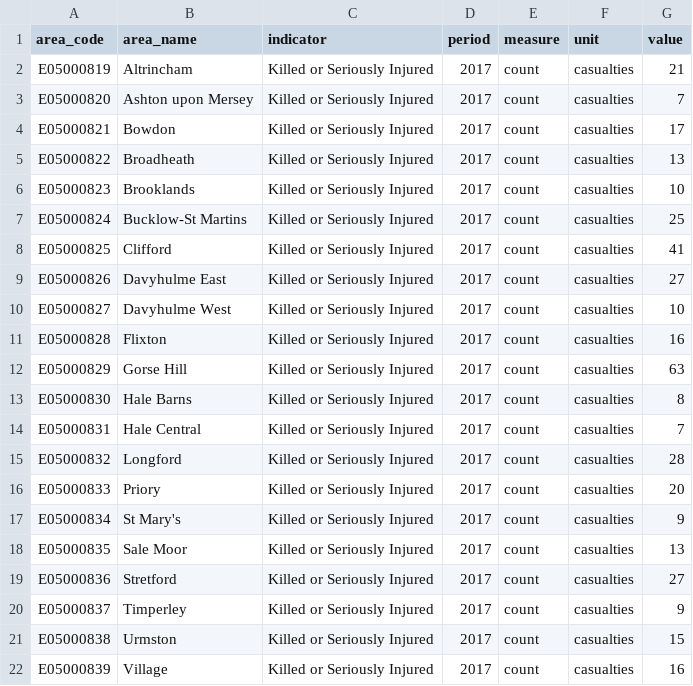
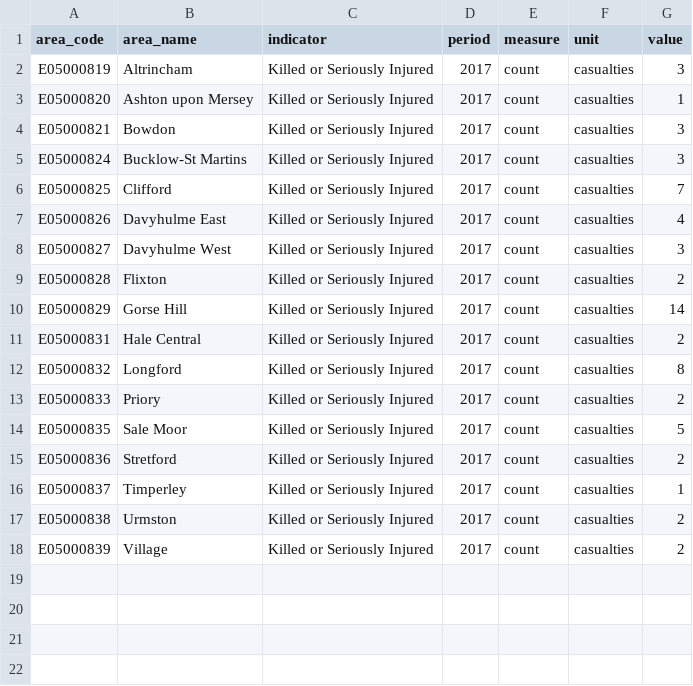
Before and after one commit to traffordDataLab/ward_data, a CSV file: health/data/ksi.csv, drawn as a sheet.

Commit message:
Typo corrected

```diff
--- a/health/data/ksi.csv
+++ b/health/data/ksi.csv
@@ -1,22 +1,18 @@
 area_code,area_name,indicator,period,measure,unit,value
-E05000819,Altrincham,Killed or Seriously Injured,2017,count,casualties,21
-E05000820,Ashton upon Mersey,Killed or Seriously Injured,2017,count,casualties,7
-E05000821,Bowdon,Killed or Seriously Injured,2017,count,casualties,17
-E05000822,Broadheath,Killed or Seriously Injured,2017,count,casualties,13
-E05000823,Brooklands,Killed or Seriously Injured,2017,count,casualties,10
-E05000824,Bucklow-St Martins,Killed or Seriously Injured,2017,count,casualties,25
-E05000825,Clifford,Killed or Seriously Injured,2017,count,casualties,41
-E05000826,Davyhulme East,Killed or Seriously Injured,2017,count,casualties,27
-E05000827,Davyhulme West,Killed or Seriously Injured,2017,count,casualties,10
-E05000828,Flixton,Killed or Seriously Injured,2017,count,casualties,16
-E05000829,Gorse Hill,Killed or Seriously Injured,2017,count,casualties,63
-E05000830,Hale Barns,Killed or Seriously Injured,2017,count,casualties,8
-E05000831,Hale Central,Killed or Seriously Injured,2017,count,casualties,7
-E05000832,Longford,Killed or Seriously Injured,2017,count,casualties,28
-E05000833,Priory,Killed or Seriously Injured,2017,count,casualties,20
-E05000834,St Mary's,Killed or Seriously Injured,2017,count,casualties,9
-E05000835,Sale Moor,Killed or Seriously Injured,2017,count,casualties,13
-E05000836,Stretford,Killed or Seriously Injured,2017,count,casualties,27
-E05000837,Timperley,Killed or Seriously Injured,2017,count,casualties,9
-E05000838,Urmston,Killed or Seriously Injured,2017,count,casualties,15
-E05000839,Village,Killed or Seriously Injured,2017,count,casualties,16
+E05000819,Altrincham,Killed or Seriously Injured,2017,count,casualties,3
+E05000820,Ashton upon Mersey,Killed or Seriously Injured,2017,count,casualties,1
+E05000821,Bowdon,Killed or Seriously Injured,2017,count,casualties,3
+E05000824,Bucklow-St Martins,Killed or Seriously Injured,2017,count,casualties,3
+E05000825,Clifford,Killed or Seriously Injured,2017,count,casualties,7
+E05000826,Davyhulme East,Killed or Seriously Injured,2017,count,casualties,4
+E05000827,Davyhulme West,Killed or Seriously Injured,2017,count,casualties,3
+E05000828,Flixton,Killed or Seriously Injured,2017,count,casualties,2
+E05000829,Gorse Hill,Killed or Seriously Injured,2017,count,casualties,14
+E05000831,Hale Central,Killed or Seriously Injured,2017,count,casualties,2
+E05000832,Longford,Killed or Seriously Injured,2017,count,casualties,8
+E05000833,Priory,Killed or Seriously Injured,2017,count,casualties,2
+E05000835,Sale Moor,Killed or Seriously Injured,2017,count,casualties,5
+E05000836,Stretford,Killed or Seriously Injured,2017,count,casualties,2
+E05000837,Timperley,Killed or Seriously Injured,2017,count,casualties,1
+E05000838,Urmston,Killed or Seriously Injured,2017,count,casualties,2
+E05000839,Village,Killed or Seriously Injured,2017,count,casualties,2
```
Also changed, not shown: 1 other file.
